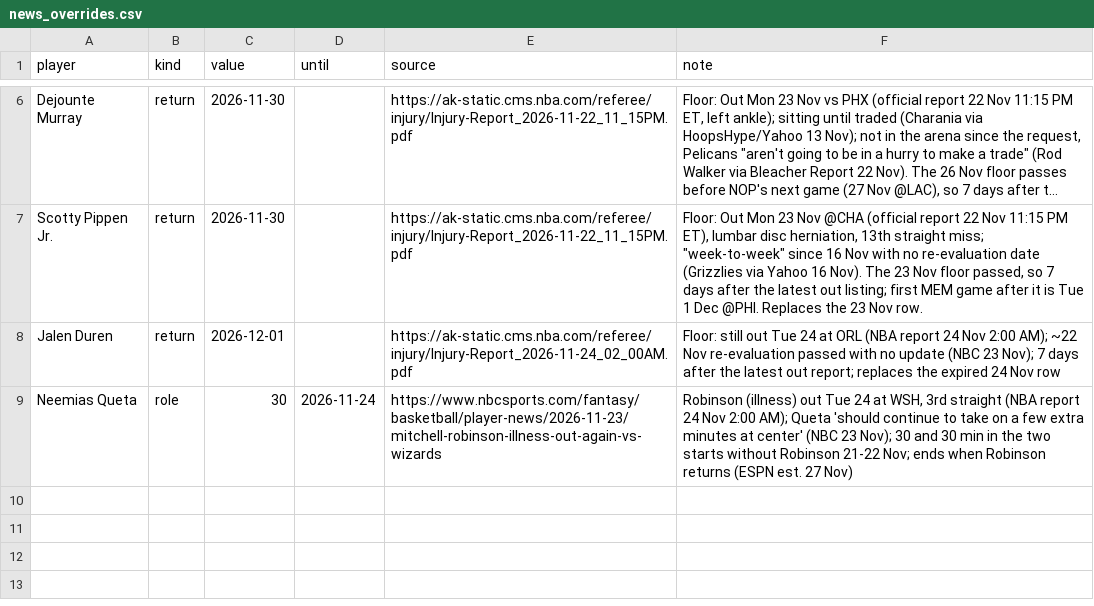
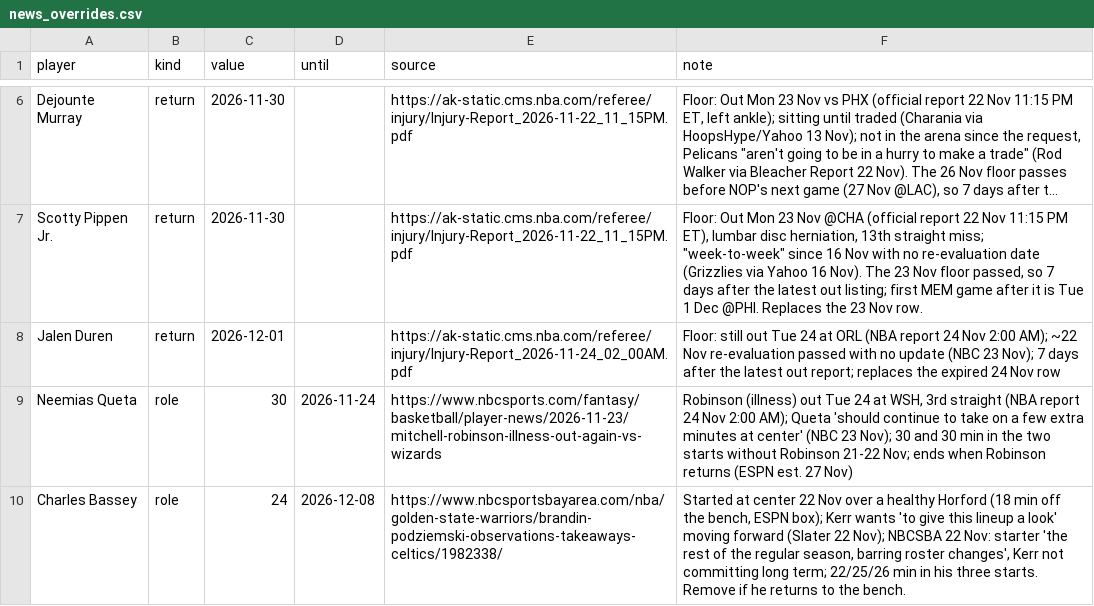
Before and after one commit to Kintukka2/NBA-FANTASY, a CSV file: council/news_overrides.csv, drawn as a sheet; only a part is shown, gaps mark what is left out; long unchanged cells end in …; the diff names each change by its address in the sheet, - before the commit and + after, or states it on an @@ line.

```diff
--- a/council/news_overrides.csv
+++ b/council/news_overrides.csv
+row 10: Charles Bassey | role | 24 | 2026-12-08 | https://www.nbcsportsbayarea.com/nba/golden-state-warriors/brandin-podziemski-observations-takeaways-celtics/1982338/ | Started at center 22 Nov over a healthy Horford (18 min off the bench, ESPN box); Kerr wants 'to give this lineup a look' moving forward (Slater 22 Nov); NBCSBA 22 Nov: starter 'the rest of the regular season, barring roster changes', Kerr not committing long term; 22/25/26 min in his three starts. Remove if he returns to the bench.
```
Also changed, not shown: 1 other file.
